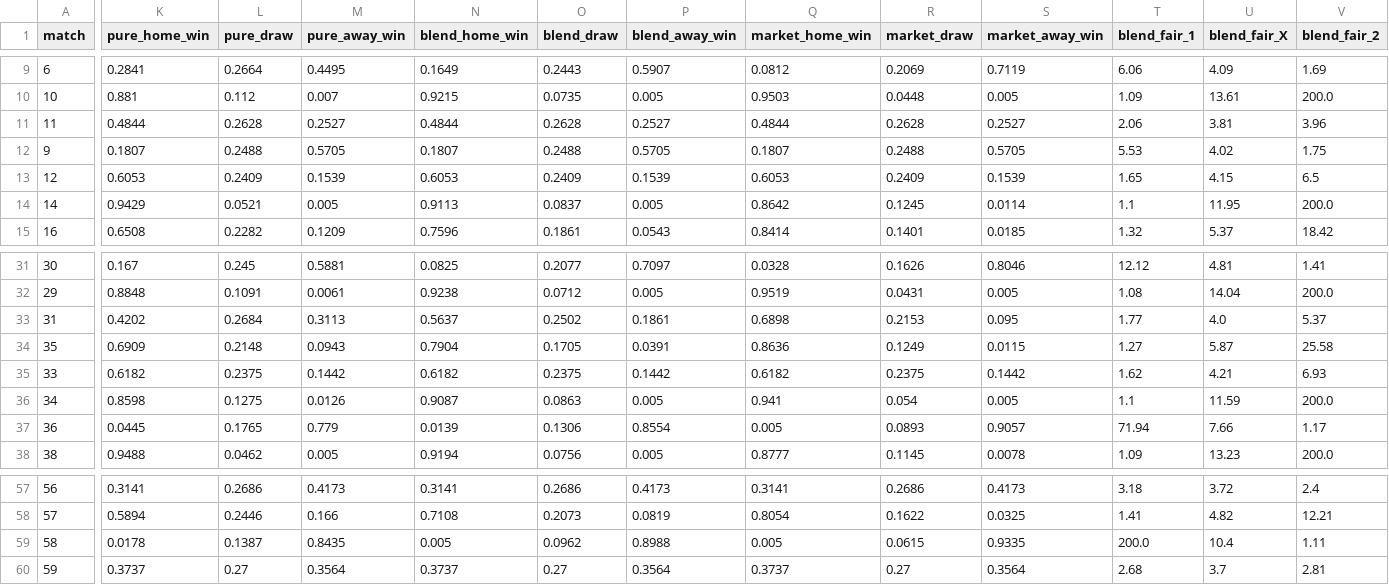
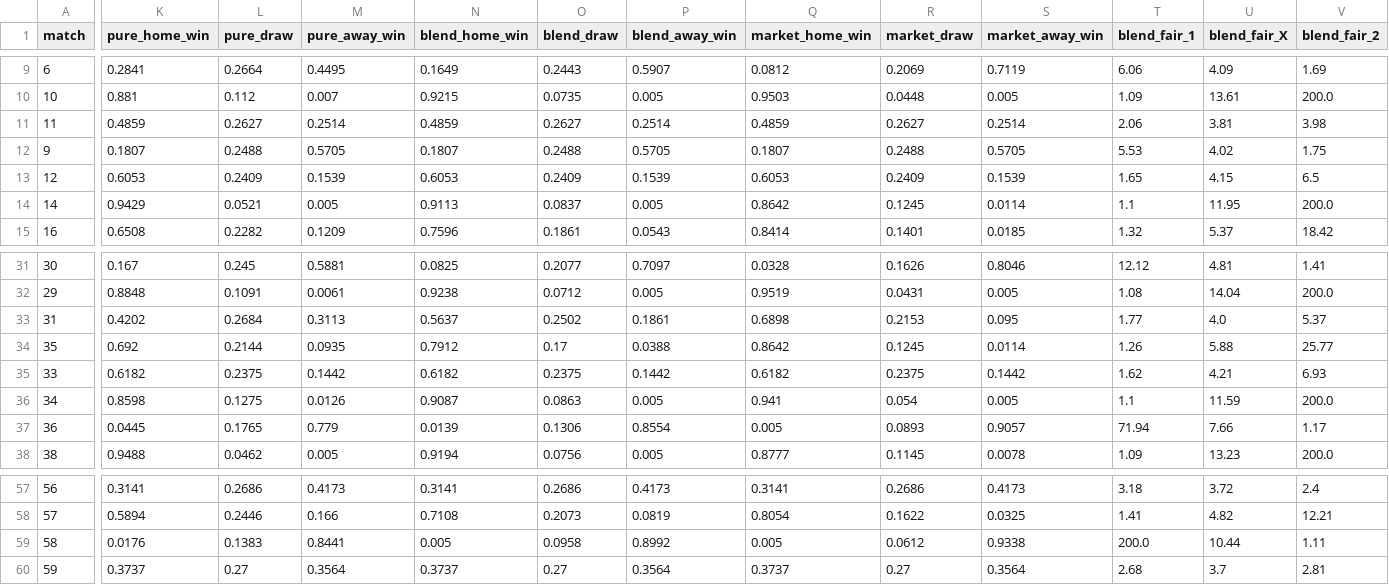
Before and after one commit to WildCamelHyperMedia/wc2026-model, a CSV file: wc2026_matches.csv, drawn as a sheet; only a part is shown, gaps mark what is left out; the diff names each change by its address in the sheet, - before the commit and + after, or states it on an @@ line.

```diff
--- a/wc2026_matches.csv
+++ b/wc2026_matches.csv
-K11 (pure_home_win): 0.4844
+K11 (pure_home_win): 0.4859
-L11 (pure_draw): 0.2628
+L11 (pure_draw): 0.2627
-M11 (pure_away_win): 0.2527
+M11 (pure_away_win): 0.2514
-N11 (blend_home_win): 0.4844
+N11 (blend_home_win): 0.4859
-O11 (blend_draw): 0.2628
+O11 (blend_draw): 0.2627
-P11 (blend_away_win): 0.2527
+P11 (blend_away_win): 0.2514
-Q11 (market_home_win): 0.4844
+Q11 (market_home_win): 0.4859
-R11 (market_draw): 0.2628
+R11 (market_draw): 0.2627
-S11 (market_away_win): 0.2527
+S11 (market_away_win): 0.2514
-V11 (blend_fair_2): 3.96
+V11 (blend_fair_2): 3.98
-K34 (pure_home_win): 0.6909
+K34 (pure_home_win): 0.692
-L34 (pure_draw): 0.2148
+L34 (pure_draw): 0.2144
-M34 (pure_away_win): 0.0943
+M34 (pure_away_win): 0.0935
-N34 (blend_home_win): 0.7904
+N34 (blend_home_win): 0.7912
-O34 (blend_draw): 0.1705
+O34 (blend_draw): 0.17
-P34 (blend_away_win): 0.0391
+P34 (blend_away_win): 0.0388
-Q34 (market_home_win): 0.8636
+Q34 (market_home_win): 0.8642
-R34 (market_draw): 0.1249
+R34 (market_draw): 0.1245
-S34 (market_away_win): 0.0115
+S34 (market_away_win): 0.0114
-T34 (blend_fair_1): 1.27
+T34 (blend_fair_1): 1.26
-U34 (blend_fair_X): 5.87
+U34 (blend_fair_X): 5.88
-V34 (blend_fair_2): 25.58
+V34 (blend_fair_2): 25.77
-K59 (pure_home_win): 0.0178
+K59 (pure_home_win): 0.0176
-L59 (pure_draw): 0.1387
+L59 (pure_draw): 0.1383
-M59 (pure_away_win): 0.8435
+M59 (pure_away_win): 0.8441
-O59 (blend_draw): 0.0962
+O59 (blend_draw): 0.0958
-P59 (blend_away_win): 0.8988
+P59 (blend_away_win): 0.8992
-R59 (market_draw): 0.0615
+R59 (market_draw): 0.0612
-S59 (market_away_win): 0.9335
+S59 (market_away_win): 0.9338
-U59 (blend_fair_X): 10.4
+U59 (blend_fair_X): 10.44
```
Also changed, not shown: wc2026_results.csv, 4 other files.
